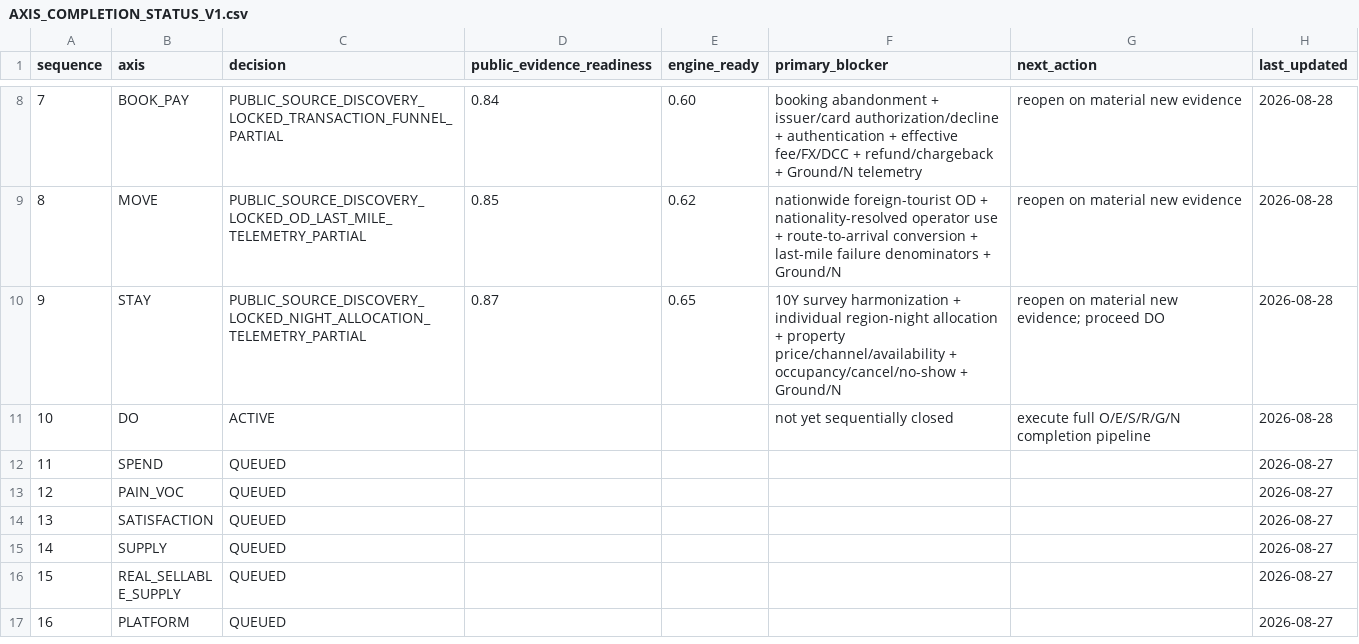
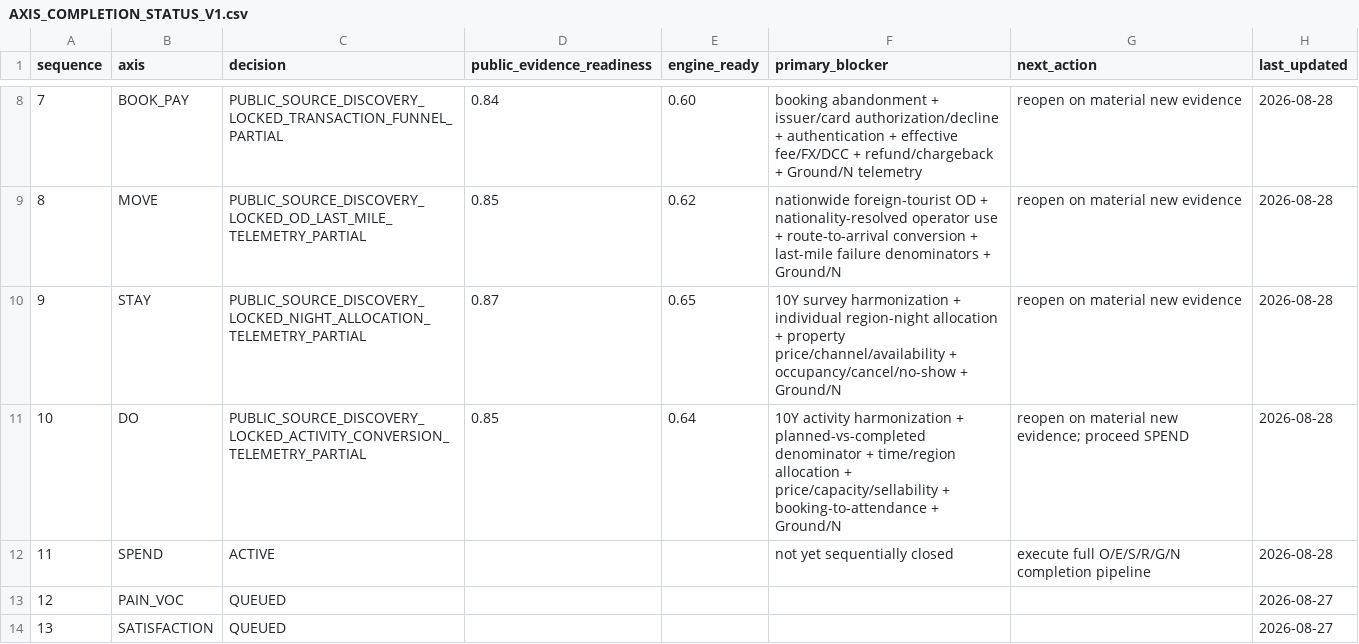
Before and after one commit to fusion3333/fusion, a CSV file: 00_SYSTEM/AXIS_COMPLETION_STATUS_V1.csv, drawn as a sheet; only a part is shown, gaps mark what is left out; the shorter side is filled out with more unchanged rows.

Commit message:
Lock DO and activate SPEND

```diff
--- a/00_SYSTEM/AXIS_COMPLETION_STATUS_V1.csv
+++ b/00_SYSTEM/AXIS_COMPLETION_STATUS_V1.csv
@@ -9,5 +9,5 @@ sequence,axis,decision,public_evidence_readiness,engine_ready,primary_blocker,ne
 8,MOVE,PUBLIC_SOURCE_DISCOVERY_LOCKED_OD_LAST_MILE_TELEMETRY_PARTIAL,0.85,0.62,"nationwide foreign-tourist OD + nationality-resolved operator use + route-to-arrival conversion + last-mile failure denominators + Ground/N","reopen on material new evidence",2026-08-28
-9,STAY,PUBLIC_SOURCE_DISCOVERY_LOCKED_NIGHT_ALLOCATION_TELEMETRY_PARTIAL,0.87,0.65,"10Y survey harmonization + individual region-night allocation + property price/channel/availability + occupancy/cancel/no-show + Ground/N","reopen on material new evidence; proceed DO",2026-08-28
-10,DO,ACTIVE,,,"not yet sequentially closed","execute full O/E/S/R/G/N completion pipeline",2026-08-28
-11,SPEND,QUEUED,,,,,2026-08-27
+9,STAY,PUBLIC_SOURCE_DISCOVERY_LOCKED_NIGHT_ALLOCATION_TELEMETRY_PARTIAL,0.87,0.65,"10Y survey harmonization + individual region-night allocation + property price/channel/availability + occupancy/cancel/no-show + Ground/N","reopen on material new evidence",2026-08-28
+10,DO,PUBLIC_SOURCE_DISCOVERY_LOCKED_ACTIVITY_CONVERSION_TELEMETRY_PARTIAL,0.85,0.64,"10Y activity harmonization + planned-vs-completed denominator + time/region allocation + price/capacity/sellability + booking-to-attendance + Ground/N","reopen on material new evidence; proceed SPEND",2026-08-28
+11,SPEND,ACTIVE,,,"not yet sequentially closed","execute full O/E/S/R/G/N completion pipeline",2026-08-28
 12,PAIN_VOC,QUEUED,,,,,2026-08-27
```
